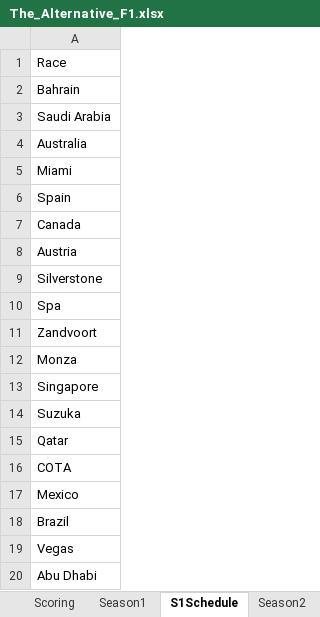
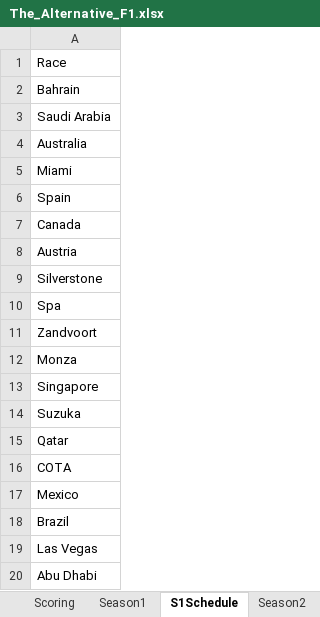
Before and after one commit to PKnowlez/F1Season4, an Excel workbook: The_Alternative_F1.xlsx, sheet S1Schedule, drawn as a sheet; values as stored, in another font and other column widths than the file's, no borders; charts and pictures not drawn; the diff names each change by its address in the sheet, - before the commit and + after, or states it on an @@ line.

```diff
--- a/The_Alternative_F1.xlsx (sheet S1Schedule)
+++ b/The_Alternative_F1.xlsx (sheet S1Schedule)
-A19: Vegas
+A19: Las Vegas
```
Also changed, not shown: sheet Season4, sheet Season1, sheet S4Schedule.
